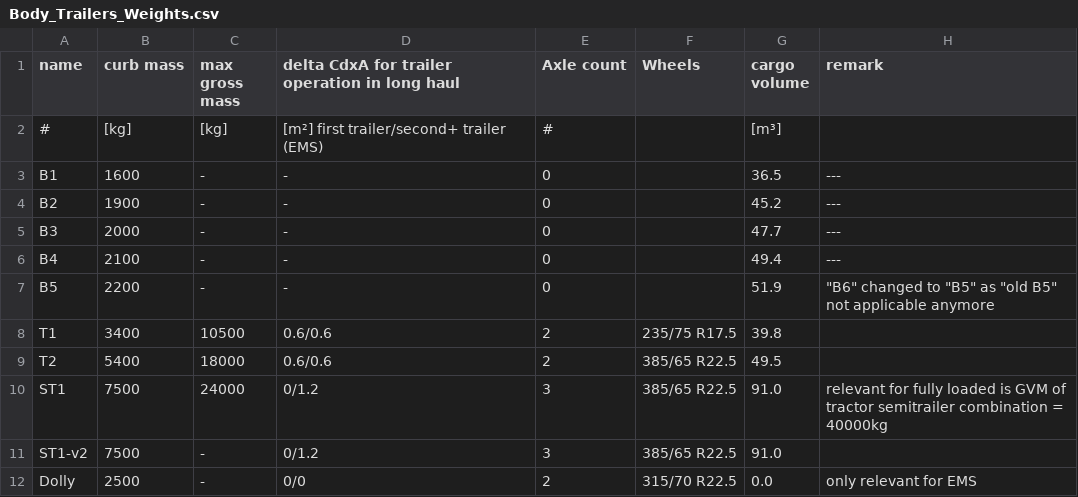
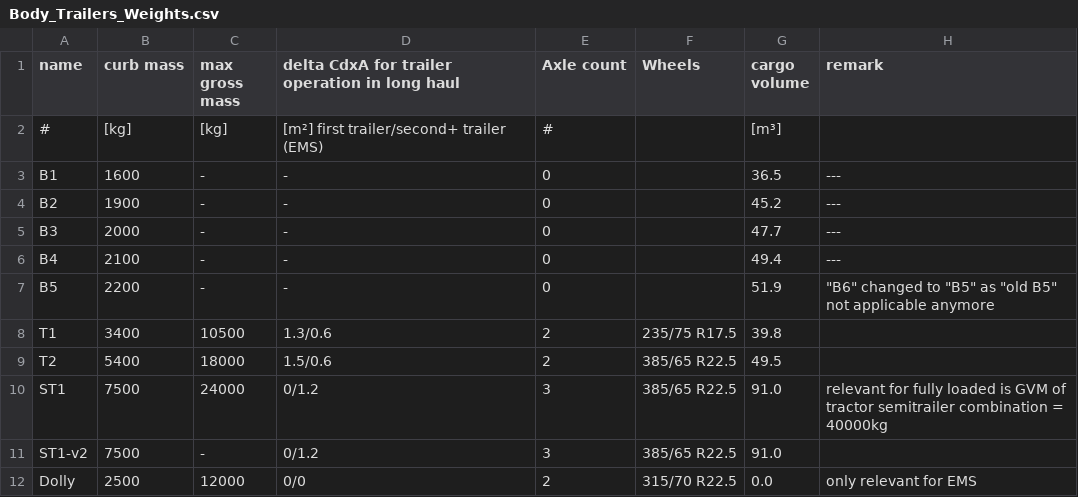
Before and after one commit to tanawadeatharva/BharatVECTO, a CSV file: VectoCore/VectoCore/Resources/Declaration/Body_Trailers_Weights.csv, drawn as a sheet.

Commit message:
adapt CdxA values for trailer T1/T2; GVW for Dolly

```diff
--- a/VectoCore/VectoCore/Resources/Declaration/Body_Trailers_Weights.csv
+++ b/VectoCore/VectoCore/Resources/Declaration/Body_Trailers_Weights.csv
@@ -7,6 +7,6 @@ B4     , 2100      , -              , -
 B5     , 2200      , -              , -                                             , 0          ,              , 51.9         , """B6"" changed to ""B5"" as ""old B5"" not applicable anymore"
-T1     , 3400      , 10500          , 0.6/0.6                                       , 2          , 235/75 R17.5 , 39.8         ,
-T2     , 5400      , 18000          , 0.6/0.6                                       , 2          , 385/65 R22.5 , 49.5         ,
+T1     , 3400      , 10500          , 1.3/0.6                                       , 2          , 235/75 R17.5 , 39.8         ,
+T2     , 5400      , 18000          , 1.5/0.6                                       , 2          , 385/65 R22.5 , 49.5         ,
 ST1    , 7500      , 24000          , 0/1.2                                         , 3          , 385/65 R22.5 , 91.0         , relevant for fully loaded is GVM of tractor semitrailer combination = 40000kg
 ST1-v2 , 7500      , -              , 0/1.2                                         , 3          , 385/65 R22.5 , 91.0         ,
-Dolly  , 2500      , -              , 0/0                                           , 2          , 315/70 R22.5 , 0.0          , only relevant for EMS
+Dolly  , 2500      , 12000          , 0/0                                           , 2          , 315/70 R22.5 , 0.0          , only relevant for EMS
```
